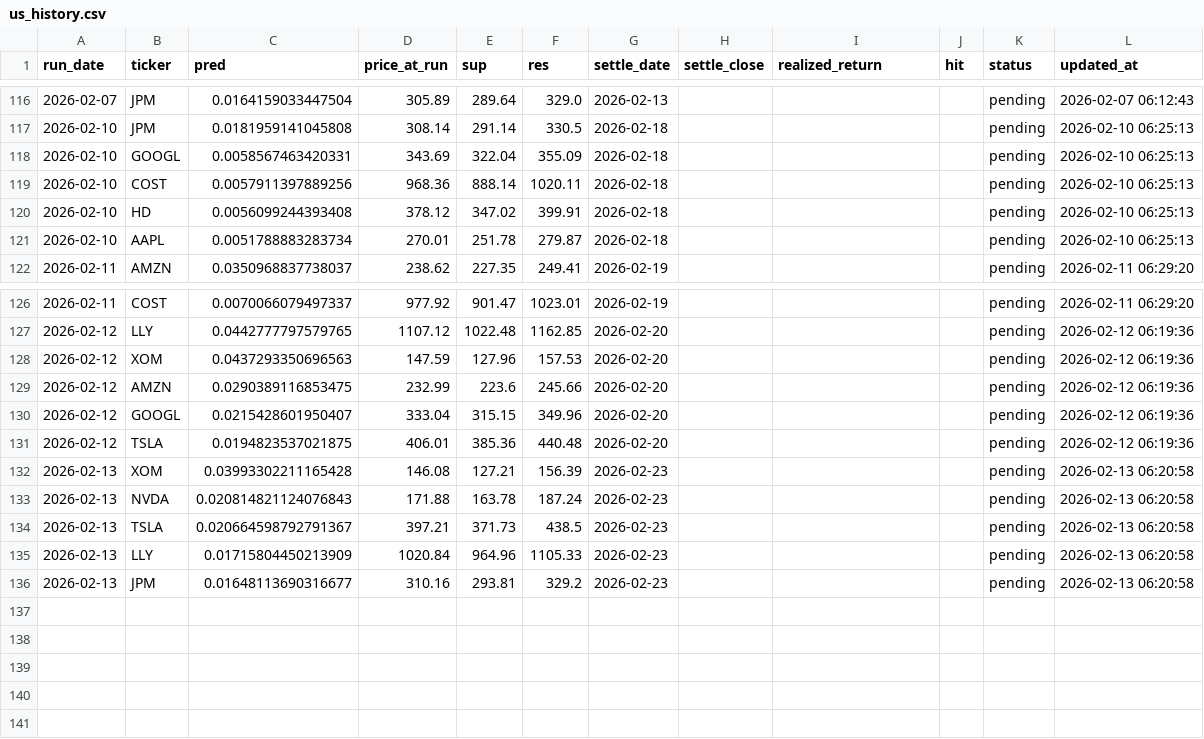
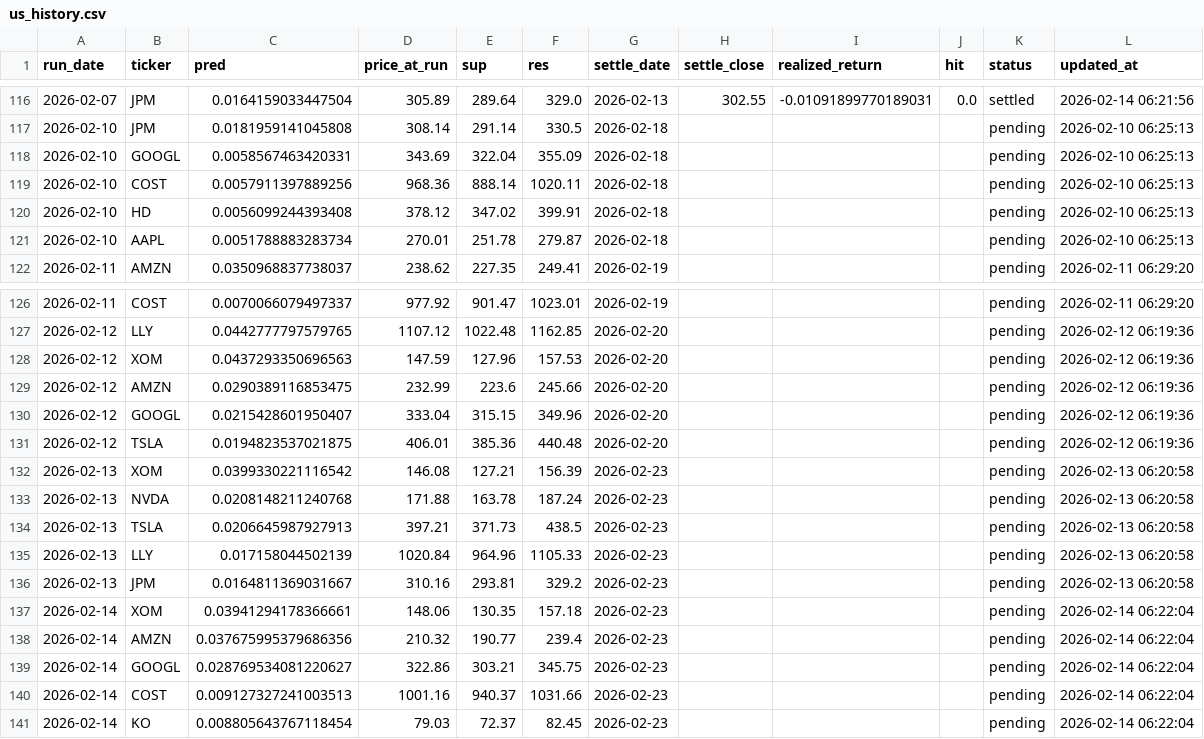
Before and after one commit to chehao0221/US-stock-ai, a CSV file: us_history.csv, drawn as a sheet; only a part is shown, gaps mark what is left out; the diff covers the shown part only.

```diff
--- a/us_history.csv
+++ b/us_history.csv
@@ -116,2 +116,2 @@
-2026-02-07,JPM,0.0164159033447504,305.89,289.64,329.0,2026-02-13,,,,pending,2026-02-07 06:12:43
+2026-02-07,JPM,0.0164159033447504,305.89,289.64,329.0,2026-02-13,302.55,-0.01091899770189031,0.0,settled,2026-02-14 06:21:56
 2026-02-10,JPM,0.0181959141045808,308.14,291.14,330.5,2026-02-18,,,,pending,2026-02-10 06:25:13
@@ -131,6 +131,11 @@
 2026-02-12,TSLA,0.0194823537021875,406.01,385.36,440.48,2026-02-20,,,,pending,2026-02-12 06:19:36
-2026-02-13,XOM,0.03993302211165428,146.08,127.21,156.39,2026-02-23,,,,pending,2026-02-13 06:20:58
-2026-02-13,NVDA,0.020814821124076843,171.88,163.78,187.24,2026-02-23,,,,pending,2026-02-13 06:20:58
-2026-02-13,TSLA,0.020664598792791367,397.21,371.73,438.5,2026-02-23,,,,pending,2026-02-13 06:20:58
-2026-02-13,LLY,0.01715804450213909,1020.84,964.96,1105.33,2026-02-23,,,,pending,2026-02-13 06:20:58
-2026-02-13,JPM,0.01648113690316677,310.16,293.81,329.2,2026-02-23,,,,pending,2026-02-13 06:20:58
+2026-02-13,XOM,0.0399330221116542,146.08,127.21,156.39,2026-02-23,,,,pending,2026-02-13 06:20:58
+2026-02-13,NVDA,0.0208148211240768,171.88,163.78,187.24,2026-02-23,,,,pending,2026-02-13 06:20:58
+2026-02-13,TSLA,0.0206645987927913,397.21,371.73,438.5,2026-02-23,,,,pending,2026-02-13 06:20:58
+2026-02-13,LLY,0.017158044502139,1020.84,964.96,1105.33,2026-02-23,,,,pending,2026-02-13 06:20:58
+2026-02-13,JPM,0.0164811369031667,310.16,293.81,329.2,2026-02-23,,,,pending,2026-02-13 06:20:58
+2026-02-14,XOM,0.03941294178366661,148.06,130.35,157.18,2026-02-23,,,,pending,2026-02-14 06:22:04
+2026-02-14,AMZN,0.037675995379686356,210.32,190.77,239.4,2026-02-23,,,,pending,2026-02-14 06:22:04
+2026-02-14,GOOGL,0.028769534081220627,322.86,303.21,345.75,2026-02-23,,,,pending,2026-02-14 06:22:04
+2026-02-14,COST,0.009127327241003513,1001.16,940.37,1031.66,2026-02-23,,,,pending,2026-02-14 06:22:04
+2026-02-14,KO,0.008805643767118454,79.03,72.37,82.45,2026-02-23,,,,pending,2026-02-14 06:22:04
```
Also changed, not shown: 50 edited cells elsewhere in this file.
